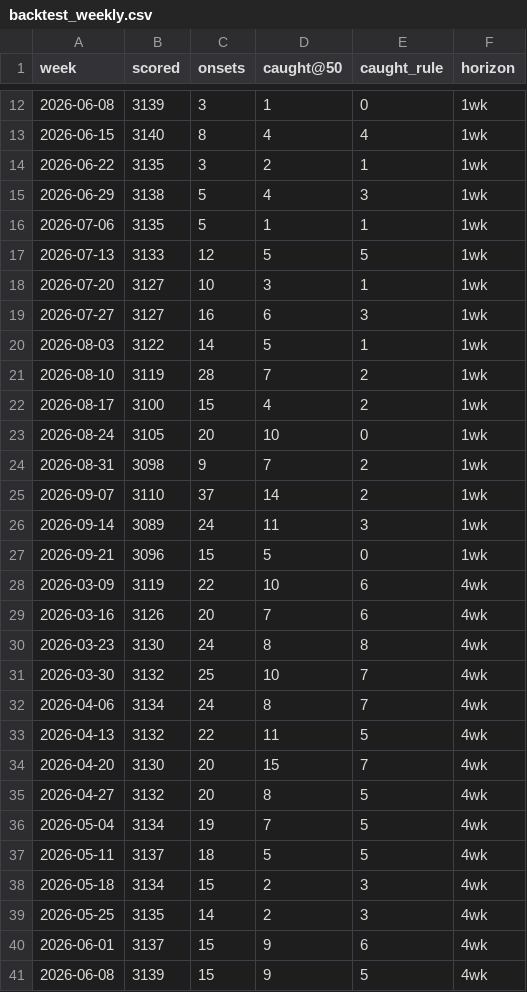
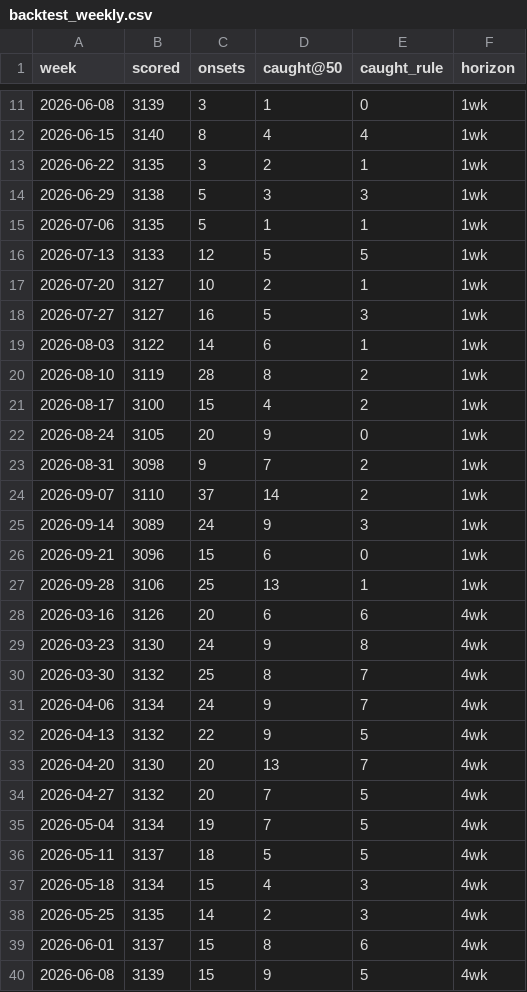
Before and after one commit to FarzinAhmadi/measles-risk-tracker, a CSV file: data/evaluation/backtest_weekly.csv, drawn as a sheet; only a part is shown, gaps mark what is left out; the diff covers the shown part only.

```diff
--- a/data/evaluation/backtest_weekly.csv
+++ b/data/evaluation/backtest_weekly.csv
@@ -14,28 +13,28 @@ week,scored,onsets,caught@50,caught_rule,horizon
 2026-06-22,3135,3,2,1,1wk
-2026-06-29,3138,5,4,3,1wk
+2026-06-29,3138,5,3,3,1wk
 2026-07-06,3135,5,1,1,1wk
 2026-07-13,3133,12,5,5,1wk
-2026-07-20,3127,10,3,1,1wk
-2026-07-27,3127,16,6,3,1wk
-2026-08-03,3122,14,5,1,1wk
-2026-08-10,3119,28,7,2,1wk
+2026-07-20,3127,10,2,1,1wk
+2026-07-27,3127,16,5,3,1wk
+2026-08-03,3122,14,6,1,1wk
+2026-08-10,3119,28,8,2,1wk
 2026-08-17,3100,15,4,2,1wk
-2026-08-24,3105,20,10,0,1wk
+2026-08-24,3105,20,9,0,1wk
 2026-08-31,3098,9,7,2,1wk
 2026-09-07,3110,37,14,2,1wk
-2026-09-14,3089,24,11,3,1wk
-2026-09-21,3096,15,5,0,1wk
-2026-03-09,3119,22,10,6,4wk
-2026-03-16,3126,20,7,6,4wk
-2026-03-23,3130,24,8,8,4wk
-2026-03-30,3132,25,10,7,4wk
-2026-04-06,3134,24,8,7,4wk
-2026-04-13,3132,22,11,5,4wk
-2026-04-20,3130,20,15,7,4wk
-2026-04-27,3132,20,8,5,4wk
+2026-09-14,3089,24,9,3,1wk
+2026-09-21,3096,15,6,0,1wk
+2026-09-28,3106,25,13,1,1wk
+2026-03-16,3126,20,6,6,4wk
+2026-03-23,3130,24,9,8,4wk
+2026-03-30,3132,25,8,7,4wk
+2026-04-06,3134,24,9,7,4wk
+2026-04-13,3132,22,9,5,4wk
+2026-04-20,3130,20,13,7,4wk
+2026-04-27,3132,20,7,5,4wk
 2026-05-04,3134,19,7,5,4wk
 2026-05-11,3137,18,5,5,4wk
-2026-05-18,3134,15,2,3,4wk
+2026-05-18,3134,15,4,3,4wk
 2026-05-25,3135,14,2,3,4wk
-2026-06-01,3137,15,9,6,4wk
+2026-06-01,3137,15,8,6,4wk
 2026-06-08,3139,15,9,5,4wk
```
Also changed, not shown: 1 added row, 1 removed row and 12 edited cells elsewhere in this file, data/archive/index.csv, data/evaluation/scorecard.csv, 7 other files.
